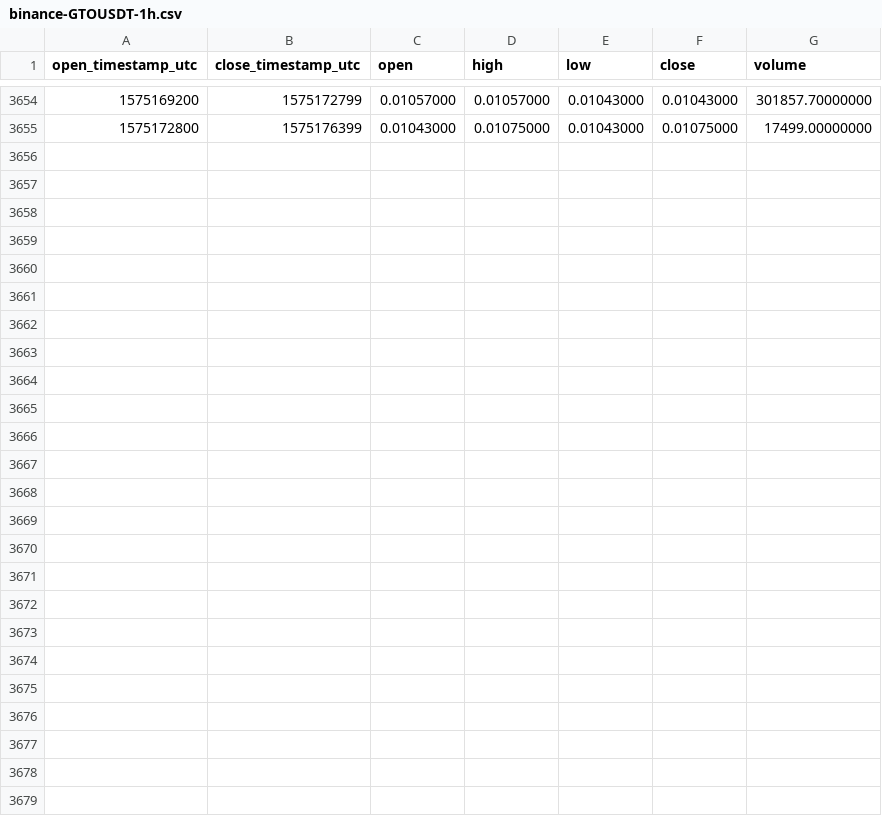
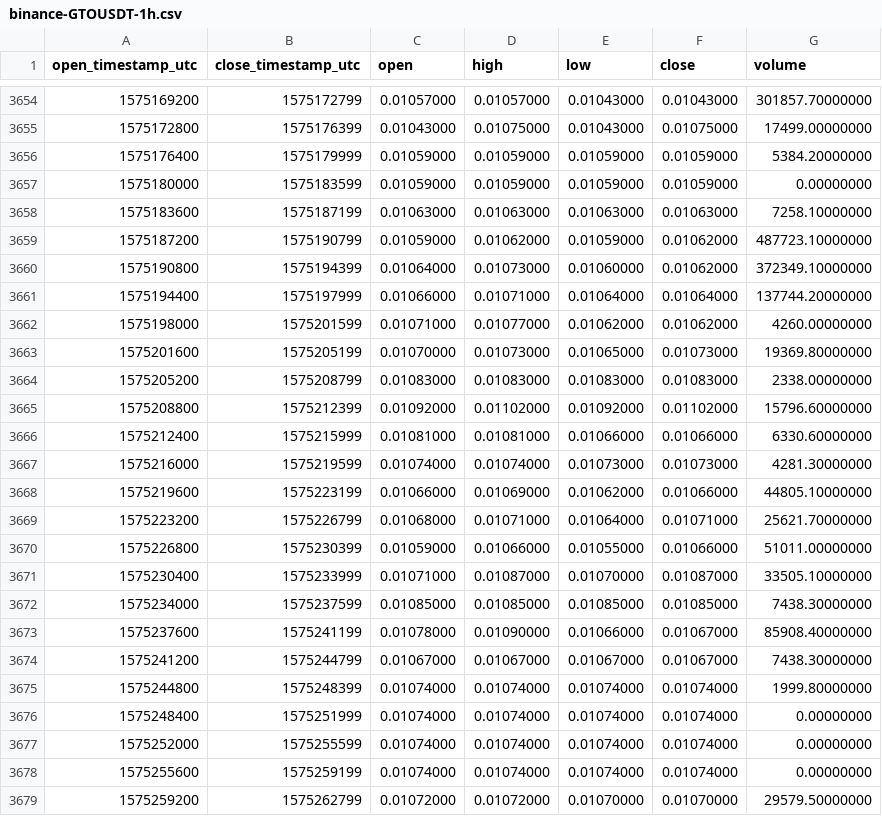
Before and after one commit to cryptobigbro/binance-GTOUSDT, a CSV file: binance-GTOUSDT-1h.csv, drawn as a sheet; only a part is shown, gaps mark what is left out.

Commit message:
Update OHLCV data.

```diff
--- a/binance-GTOUSDT-1h.csv
+++ b/binance-GTOUSDT-1h.csv
@@ -3655 +3655,25 @@ open_timestamp_utc,close_timestamp_utc,open,high,low,close,volume
 1575172800,1575176399,0.01043000,0.01075000,0.01043000,0.01075000,17499.00000000
+1575176400,1575179999,0.01059000,0.01059000,0.01059000,0.01059000,5384.20000000
+1575180000,1575183599,0.01059000,0.01059000,0.01059000,0.01059000,0.00000000
+1575183600,1575187199,0.01063000,0.01063000,0.01063000,0.01063000,7258.10000000
+1575187200,1575190799,0.01059000,0.01062000,0.01059000,0.01062000,487723.10000000
+1575190800,1575194399,0.01064000,0.01073000,0.01060000,0.01062000,372349.10000000
+1575194400,1575197999,0.01066000,0.01071000,0.01064000,0.01064000,137744.20000000
+1575198000,1575201599,0.01071000,0.01077000,0.01062000,0.01062000,4260.00000000
+1575201600,1575205199,0.01070000,0.01073000,0.01065000,0.01073000,19369.80000000
+1575205200,1575208799,0.01083000,0.01083000,0.01083000,0.01083000,2338.00000000
+1575208800,1575212399,0.01092000,0.01102000,0.01092000,0.01102000,15796.60000000
+1575212400,1575215999,0.01081000,0.01081000,0.01066000,0.01066000,6330.60000000
+1575216000,1575219599,0.01074000,0.01074000,0.01073000,0.01073000,4281.30000000
+1575219600,1575223199,0.01066000,0.01069000,0.01062000,0.01066000,44805.10000000
+1575223200,1575226799,0.01068000,0.01071000,0.01064000,0.01071000,25621.70000000
+1575226800,1575230399,0.01059000,0.01066000,0.01055000,0.01066000,51011.00000000
+1575230400,1575233999,0.01071000,0.01087000,0.01070000,0.01087000,33505.10000000
+1575234000,1575237599,0.01085000,0.01085000,0.01085000,0.01085000,7438.30000000
+1575237600,1575241199,0.01078000,0.01090000,0.01066000,0.01067000,85908.40000000
+1575241200,1575244799,0.01067000,0.01067000,0.01067000,0.01067000,7438.30000000
+1575244800,1575248399,0.01074000,0.01074000,0.01074000,0.01074000,1999.80000000
+1575248400,1575251999,0.01074000,0.01074000,0.01074000,0.01074000,0.00000000
+1575252000,1575255599,0.01074000,0.01074000,0.01074000,0.01074000,0.00000000
+1575255600,1575259199,0.01074000,0.01074000,0.01074000,0.01074000,0.00000000
+1575259200,1575262799,0.01072000,0.01072000,0.01070000,0.01070000,29579.50000000
```
Also changed, not shown: binance-GTOUSDT-1d.csv.
